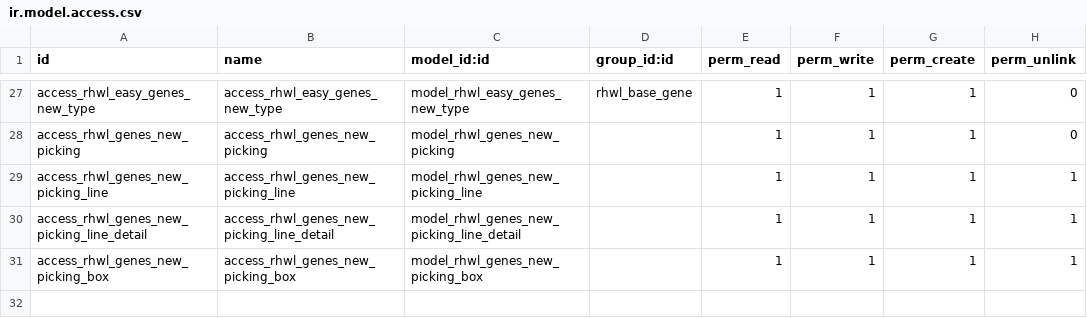
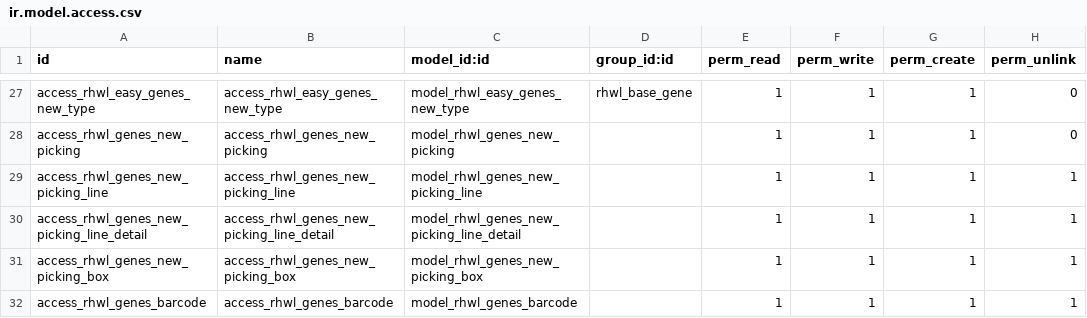
Before and after one commit to vnsofthe/odoo-dev, a CSV file: addons/rhwl_gene/security/ir.model.access.csv, drawn as a sheet; only a part is shown, gaps mark what is left out.

```diff
--- a/addons/rhwl_gene/security/ir.model.access.csv
+++ b/addons/rhwl_gene/security/ir.model.access.csv
@@ -31 +31,2 @@ access_rhwl_genes_new_picking_line_detail,access_rhwl_genes_new_picking_line_det
 access_rhwl_genes_new_picking_box,access_rhwl_genes_new_picking_box,model_rhwl_genes_new_picking_box,,1,1,1,1
+access_rhwl_genes_barcode,access_rhwl_genes_barcode,model_rhwl_genes_barcode,,1,1,1,1
```
Also changed, not shown: 12 other files.
